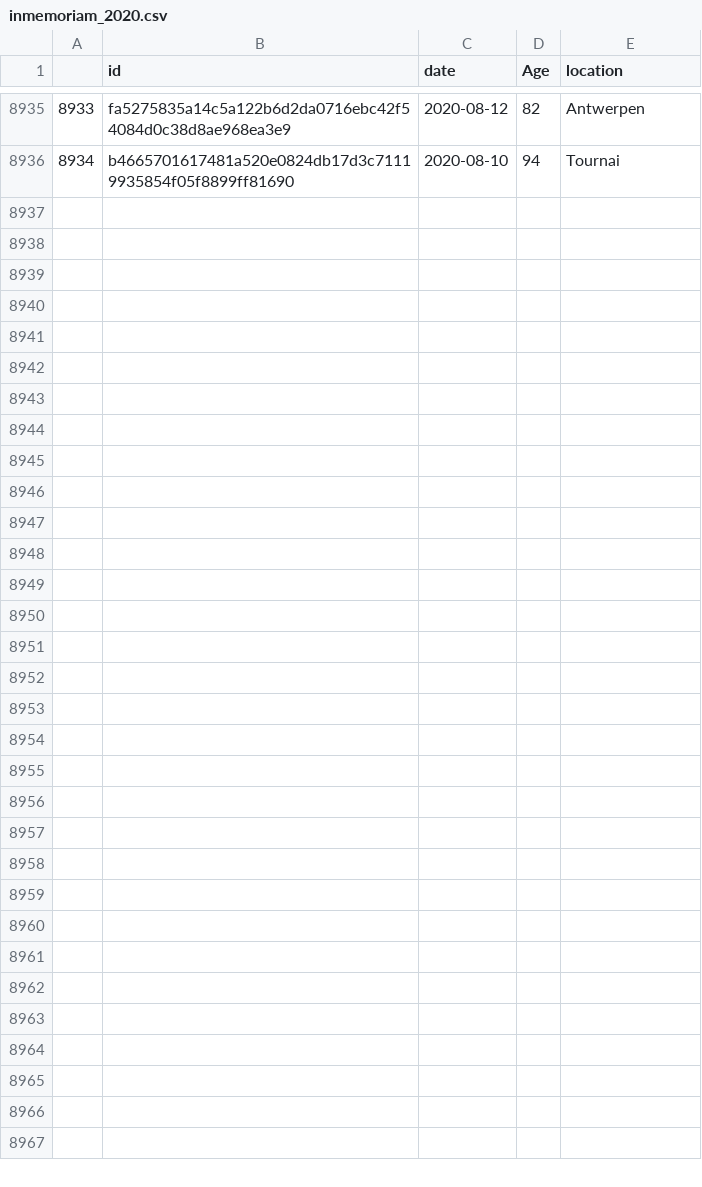
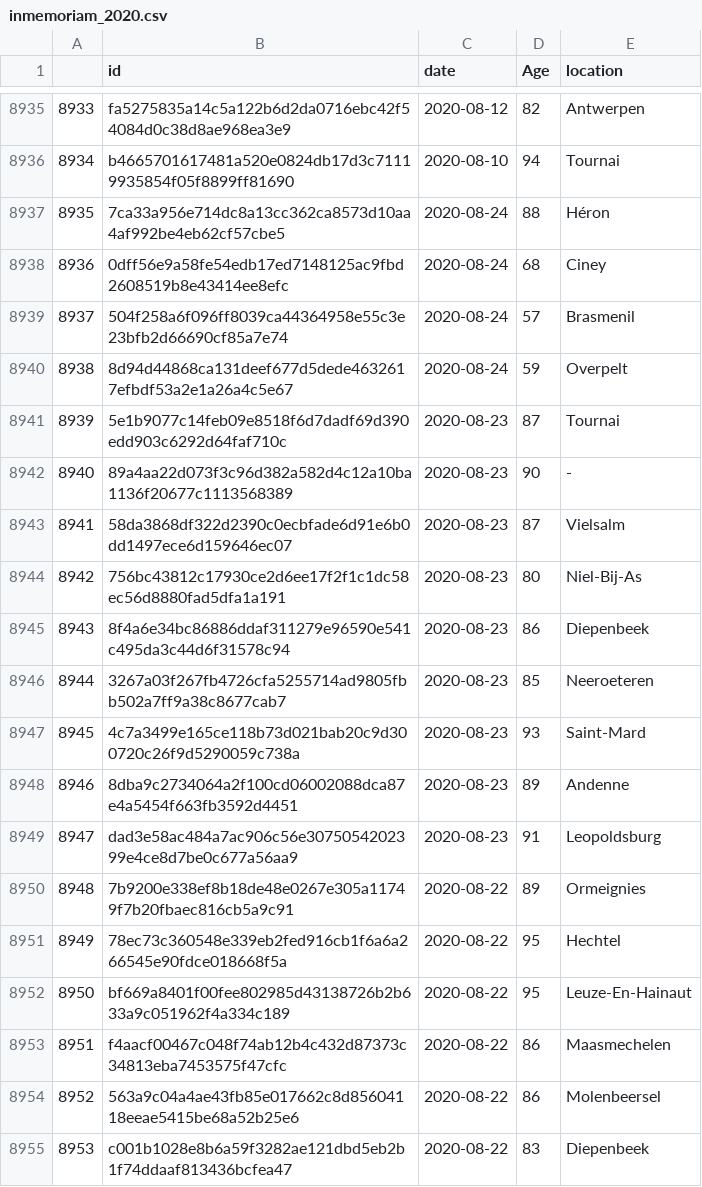
Before and after one commit to pschaus/covidbe-opendata, a CSV file: static/csv/inmemoriam_2020.csv, drawn as a sheet; only a part is shown, gaps mark what is left out; the diff covers the shown part only; the diff names each change by its address in the sheet, - before the commit and + after, or states it on an @@ line.

```diff
--- a/static/csv/inmemoriam_2020.csv
+++ b/static/csv/inmemoriam_2020.csv
+row 8937: 8935 | 7ca33a956e714dc8a13cc362ca8573d10aa4af992be4eb62cf57cbe5 | 2020-08-24 | 88 | Héron
+row 8938: 8936 | 0dff56e9a58fe54edb17ed7148125ac9fbd2608519b8e43414ee8efc | 2020-08-24 | 68 | Ciney
+row 8939: 8937 | 504f258a6f096ff8039ca44364958e55c3e23bfb2d66690cf85a7e74 | 2020-08-24 | 57 | Brasmenil
+row 8940: 8938 | 8d94d44868ca131deef677d5dede4632617efbdf53a2e1a26a4c5e67 | 2020-08-24 | 59 | Overpelt
+row 8941: 8939 | 5e1b9077c14feb09e8518f6d7dadf69d390edd903c6292d64faf710c | 2020-08-23 | 87 | Tournai
+row 8942: 8940 | 89a4aa22d073f3c96d382a582d4c12a10ba1136f20677c1113568389 | 2020-08-23 | 90 | -
+row 8943: 8941 | 58da3868df322d2390c0ecbfade6d91e6b0dd1497ece6d159646ec07 | 2020-08-23 | 87 | Vielsalm
+row 8944: 8942 | 756bc43812c17930ce2d6ee17f2f1c1dc58ec56d8880fad5dfa1a191 | 2020-08-23 | 80 | Niel-Bij-As
+row 8945: 8943 | 8f4a6e34bc86886ddaf311279e96590e541c495da3c44d6f31578c94 | 2020-08-23 | 86 | Diepenbeek
+row 8946: 8944 | 3267a03f267fb4726cfa5255714ad9805fbb502a7ff9a38c8677cab7 | 2020-08-23 | 85 | Neeroeteren
+row 8947: 8945 | 4c7a3499e165ce118b73d021bab20c9d300720c26f9d5290059c738a | 2020-08-23 | 93 | Saint-Mard
+row 8948: 8946 | 8dba9c2734064a2f100cd06002088dca87e4a5454f663fb3592d4451 | 2020-08-23 | 89 | Andenne
+row 8949: 8947 | dad3e58ac484a7ac906c56e3075054202399e4ce8d7be0c677a56aa9 | 2020-08-23 | 91 | Leopoldsburg
+row 8950: 8948 | 7b9200e338ef8b18de48e0267e305a11749f7b20fbaec816cb5a9c91 | 2020-08-22 | 89 | Ormeignies
+row 8951: 8949 | 78ec73c360548e339eb2fed916cb1f6a6a266545e90fdce018668f5a | 2020-08-22 | 95 | Hechtel
+row 8952: 8950 | bf669a8401f00fee802985d43138726b2b633a9c051962f4a334c189 | 2020-08-22 | 95 | Leuze-En-Hainaut
+row 8953: 8951 | f4aacf00467c048f74ab12b4c432d87373c34813eba7453575f47cfc | 2020-08-22 | 86 | Maasmechelen
+row 8954: 8952 | 563a9c04a4ae43fb85e017662c8d85604118eeae5415be68a52b25e6 | 2020-08-22 | 86 | Molenbeersel
+row 8955: 8953 | c001b1028e8b6a59f3282ae121dbd5eb2b1f74ddaaf813436bcfea47 | 2020-08-22 | 83 | Diepenbeek
```
Also changed, not shown: 20 added rows elsewhere in this file, static/csv/be-covid-provinces.csv, static/csv/be-covid-timeseries.csv, 54 other files.
